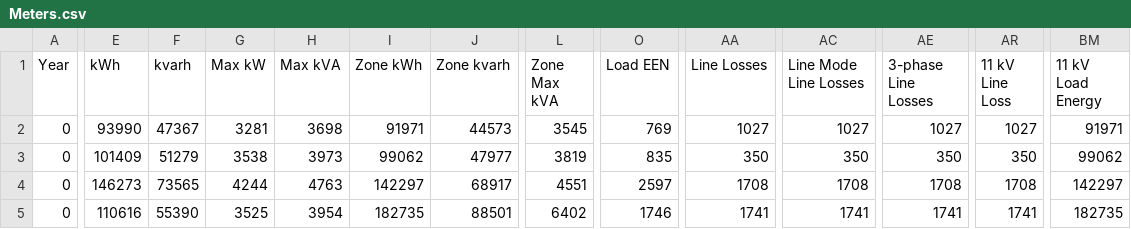
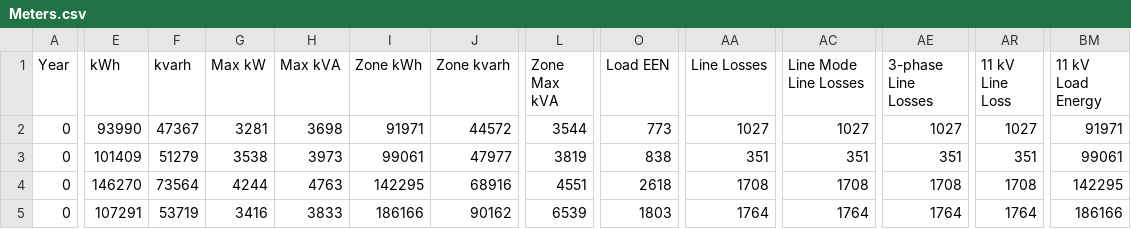
Before and after one commit to Renkira99/OPENDSS-EV-Harmonic-Analysis, a CSV file: output/Combined/Meters.csv, drawn as a sheet; only a part is shown, gaps mark what is left out; the diff covers the shown part only; the diff names each change by its address in the sheet, - before the commit and + after, or states it on an @@ line.

```diff
--- a/output/Combined/Meters.csv
+++ b/output/Combined/Meters.csv
-J2 (Zone kvarh): 44573
+J2 (Zone kvarh): 44572
-L2 (Zone Max kVA): 3545
+L2 (Zone Max kVA): 3544
-O2 (Load EEN): 769
+O2 (Load EEN): 773
-I3 (Zone kWh): 99062
+I3 (Zone kWh): 99061
-O3 (Load EEN): 835
+O3 (Load EEN): 838
-AA3 (Line Losses): 350
+AA3 (Line Losses): 351
-AC3 (Line Mode Line Losses): 350
+AC3 (Line Mode Line Losses): 351
-AE3 (3-phase Line Losses): 350
+AE3 (3-phase Line Losses): 351
-AR3 (11 kV Line Loss): 350
+AR3 (11 kV Line Loss): 351
-BM3 (11 kV Load Energy): 99062
+BM3 (11 kV Load Energy): 99061
-E4 (kWh): 146273
+E4 (kWh): 146270
-F4 (kvarh): 73565
+F4 (kvarh): 73564
-I4 (Zone kWh): 142297
+I4 (Zone kWh): 142295
-J4 (Zone kvarh): 68917
+J4 (Zone kvarh): 68916
-O4 (Load EEN): 2597
+O4 (Load EEN): 2618
-BM4 (11 kV Load Energy): 142297
+BM4 (11 kV Load Energy): 142295
-E5 (kWh): 110616
+E5 (kWh): 107291
-F5 (kvarh): 55390
+F5 (kvarh): 53719
-G5 (Max kW): 3525
+G5 (Max kW): 3416
-H5 (Max kVA): 3954
+H5 (Max kVA): 3833
-I5 (Zone kWh): 182735
+I5 (Zone kWh): 186166
-J5 (Zone kvarh): 88501
+J5 (Zone kvarh): 90162
-L5 (Zone Max kVA): 6402
+L5 (Zone Max kVA): 6539
-O5 (Load EEN): 1746
+O5 (Load EEN): 1803
-AA5 (Line Losses): 1741
+AA5 (Line Losses): 1764
-AC5 (Line Mode Line Losses): 1741
+AC5 (Line Mode Line Losses): 1764
-AE5 (3-phase Line Losses): 1741
+AE5 (3-phase Line Losses): 1764
-AR5 (11 kV Line Loss): 1741
+AR5 (11 kV Line Loss): 1764
-BM5 (11 kV Load Energy): 182735
+BM5 (11 kV Load Energy): 186166
```
Also changed, not shown: 27 edited cells elsewhere in this file, output/Combined/Currents.csv, output/Curti/Summary.csv, 12 other files.
